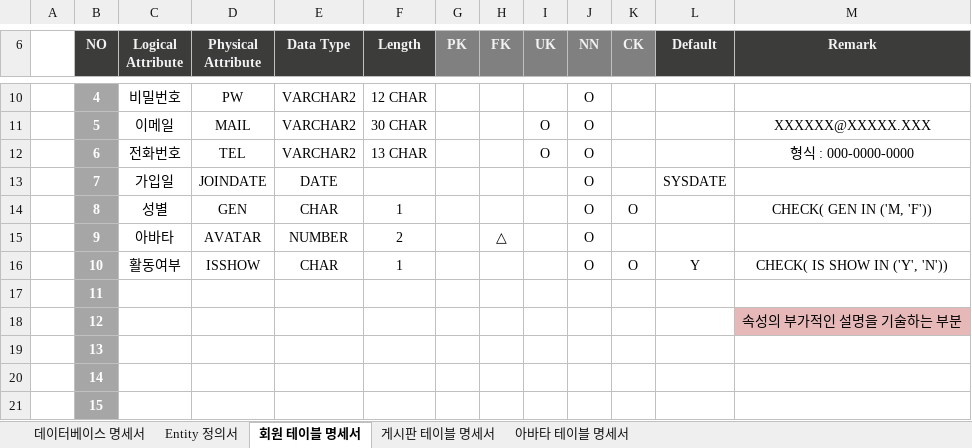
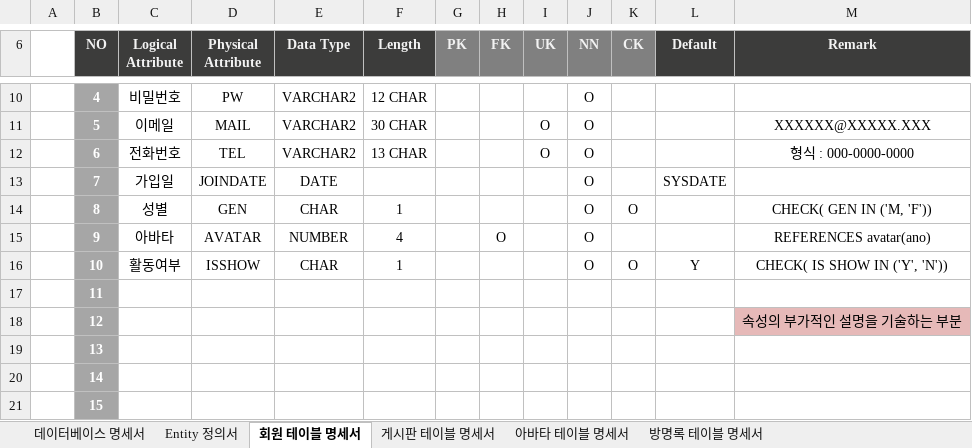
Before and after one commit to kimkwangsup/database, an Excel workbook: src/게시판테이블명세서.xlsx, sheet 회원 테이블 명세서, drawn as a sheet; only a part is shown, gaps mark what is left out; values as stored, in another font and other column widths than the file's, no borders; the diff names each change by its address in the sheet, - before the commit and + after, or states it on an @@ line.

```diff
--- a/src/게시판테이블명세서.xlsx (sheet 회원 테이블 명세서)
+++ b/src/게시판테이블명세서.xlsx (sheet 회원 테이블 명세서)
+sheet tab: 방명록 테이블 명세서
-F15 (Length): 2
+F15 (Length): 4
-H15 (FK): △
+H15 (FK): O
-M15 (Remark): (empty)
+M15 (Remark): REFERENCES avatar(ano)
```
Also changed, not shown: sheet 아바타 테이블 명세서, 1 other file.
